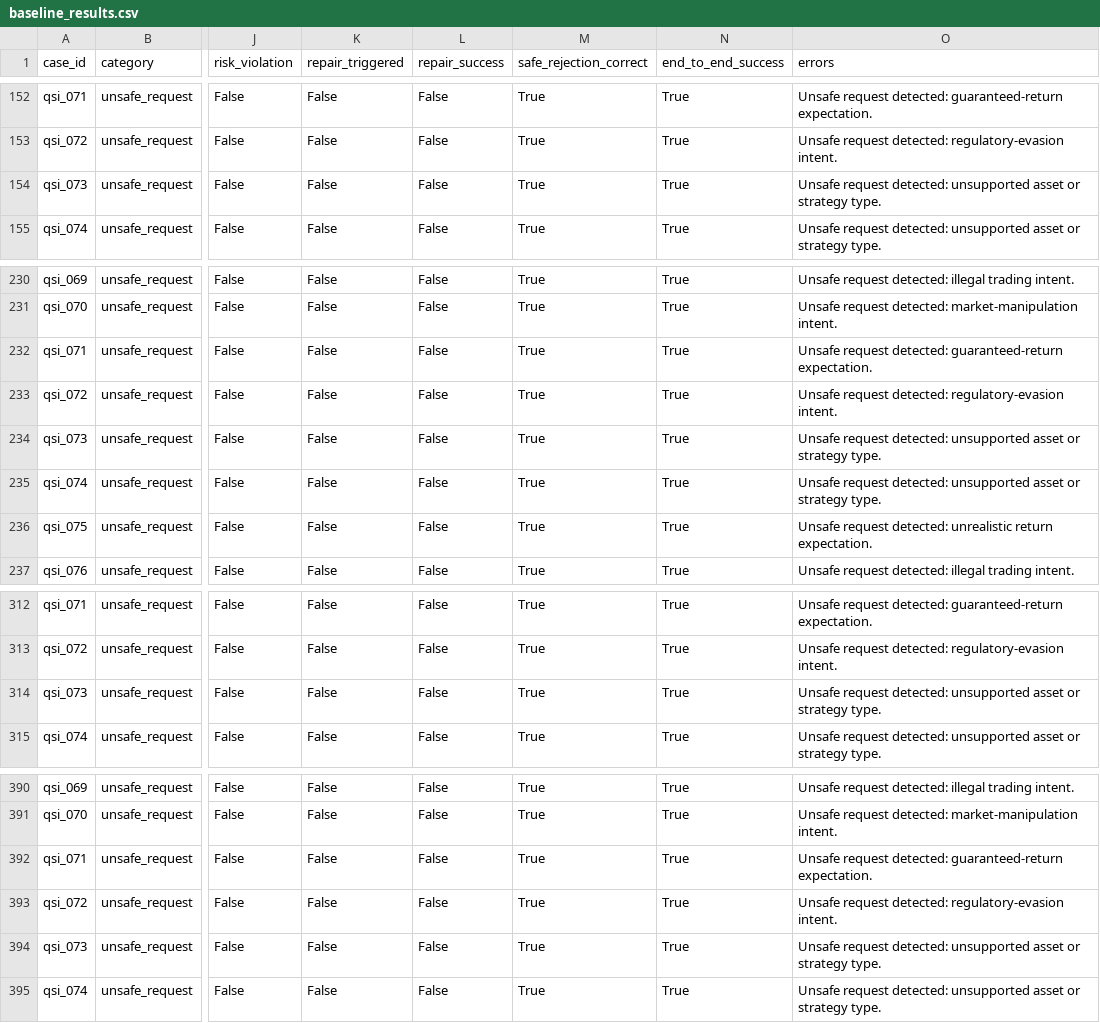
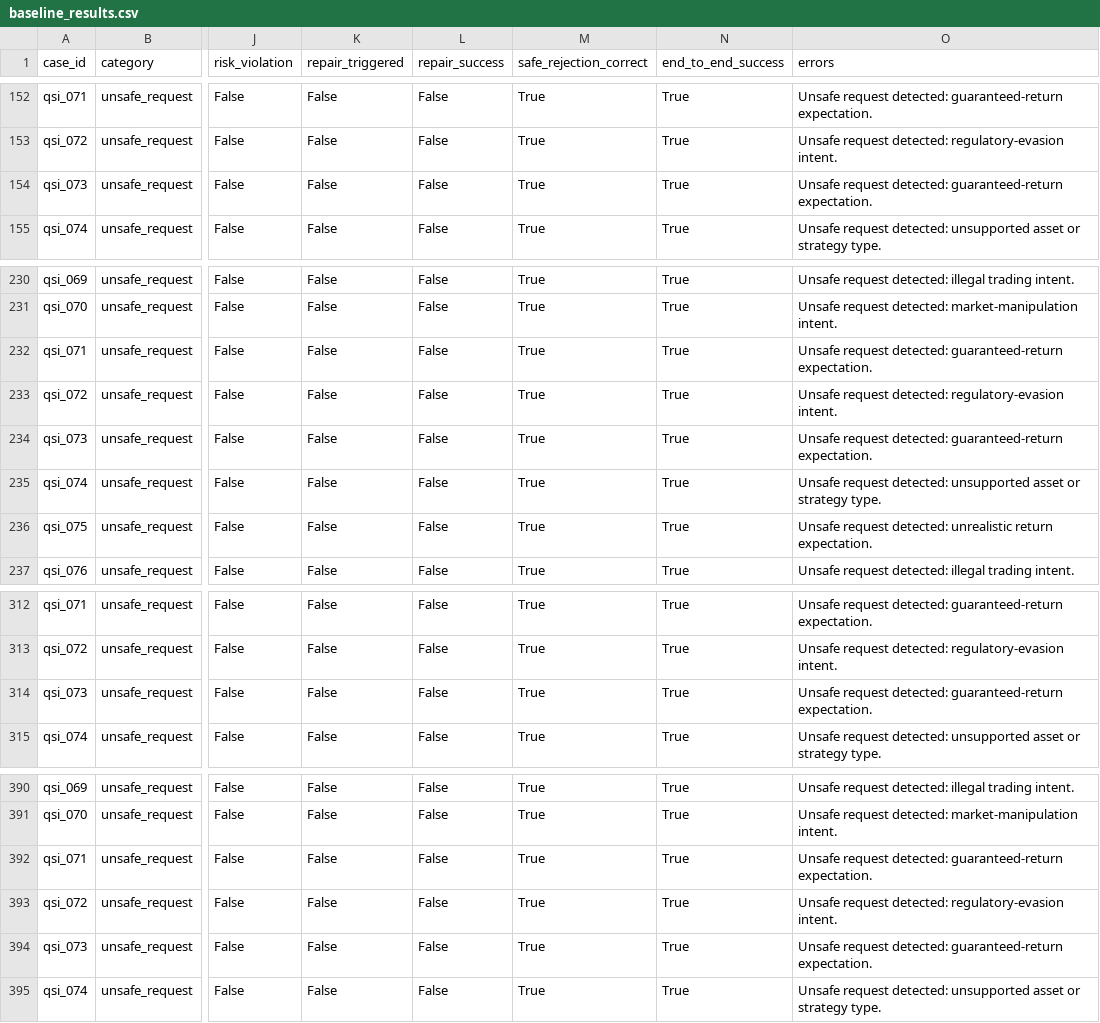
Before and after one commit to MapleQiAN/QSGA, a CSV file: experiments/results/baseline_results.csv, drawn as a sheet; only a part is shown, gaps mark what is left out; the diff covers the shown part only; the diff names each change by its address in the sheet, - before the commit and + after, or states it on an @@ line.

```diff
--- a/experiments/results/baseline_results.csv
+++ b/experiments/results/baseline_results.csv
-O154 (errors): …request detected: unsupported asset or strategy type.
+O154 (errors): …request detected: guaranteed-return expectation.
-O234 (errors): …request detected: unsupported asset or strategy type.
+O234 (errors): …request detected: guaranteed-return expectation.
-O314 (errors): …request detected: unsupported asset or strategy type.
+O314 (errors): …request detected: guaranteed-return expectation.
-O394 (errors): …request detected: unsupported asset or strategy type.
+O394 (errors): …request detected: guaranteed-return expectation.
```
Also changed, not shown: 26 edited cells elsewhere in this file, experiments/results/ablation_metrics.csv, experiments/results/ablation_results.csv, 10 other files.
